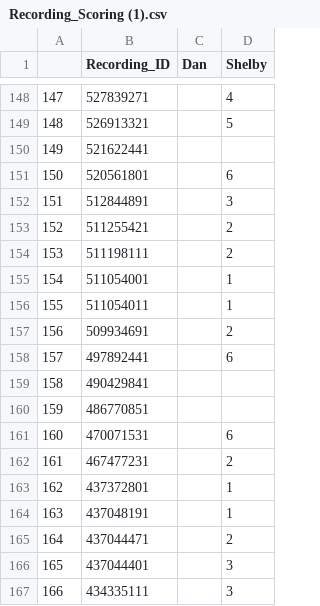
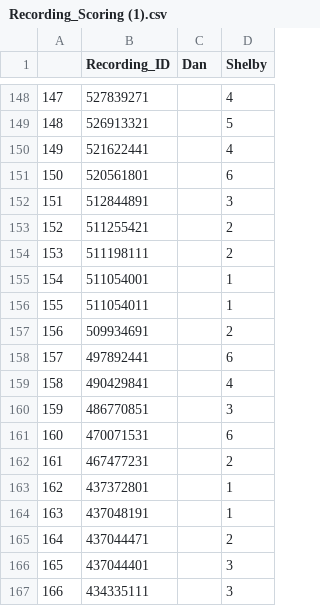
Before and after one commit to shelbypalmer4/C.cupreus, a CSV file: Recording_Scoring (1).csv, drawn as a sheet; only a part is shown, gaps mark what is left out.

Commit message:
Update Recording_Scoring (1).csv

```diff
--- a/Recording_Scoring (1).csv
+++ b/Recording_Scoring (1).csv
@@ -149,3 +149,3 @@
 148,526913321,,5
-149,521622441,,
+149,521622441,,4
 150,520561801,,6
@@ -158,4 +158,4 @@
 157,497892441,,6
-158,490429841,,
-159,486770851,,
+158,490429841,,4
+159,486770851,,3
 160,470071531,,6
```
